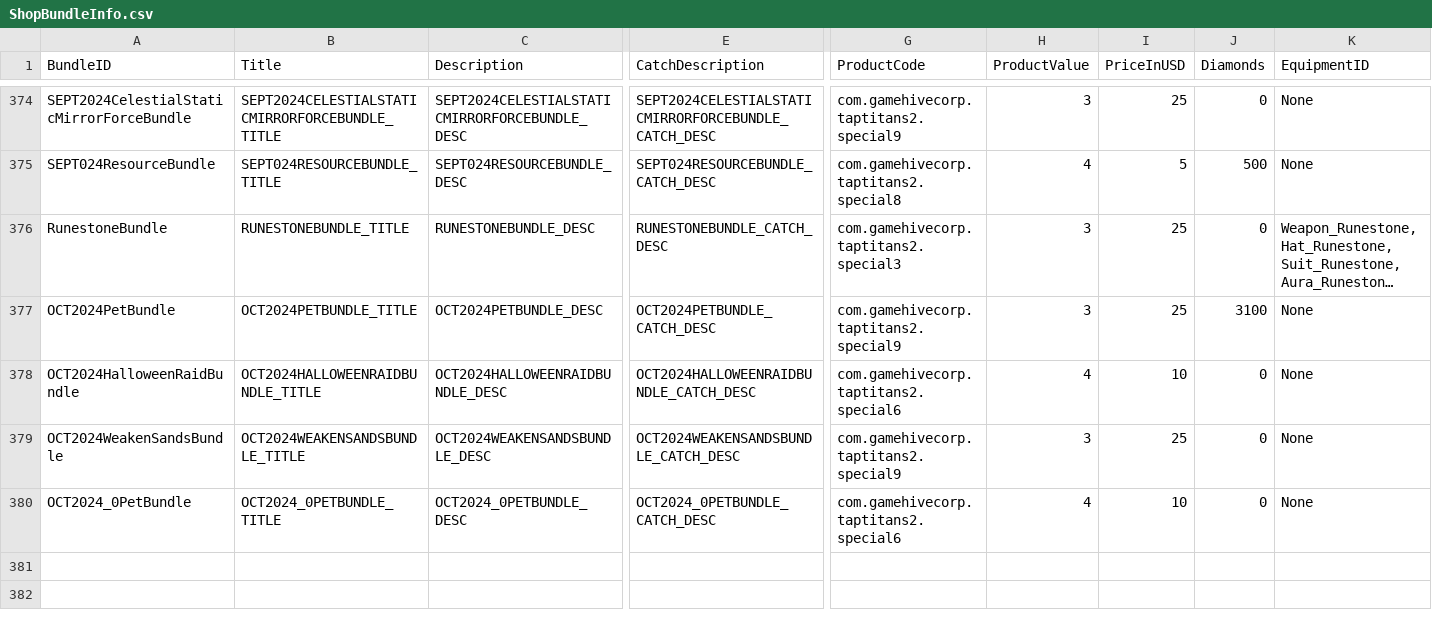
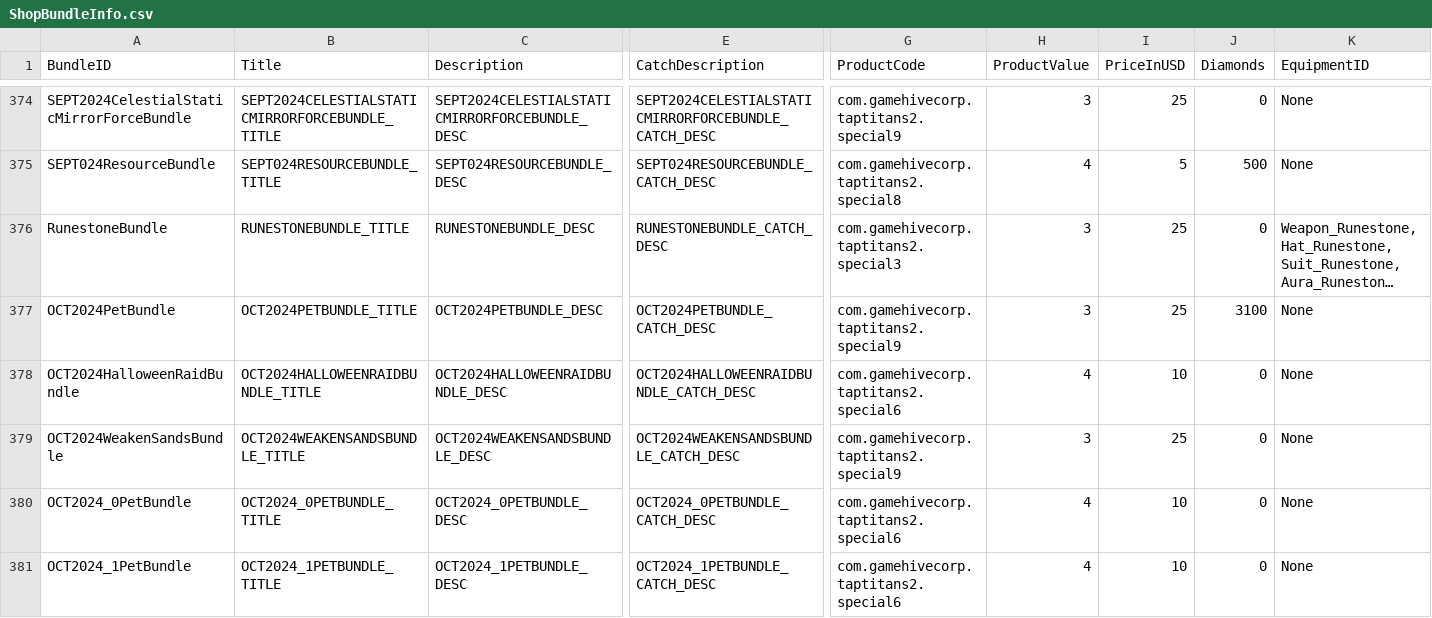
Before and after one commit to rawrzcookie/TT2_CSV, a CSV file: csv/ShopBundleInfo.csv, drawn as a sheet; only a part is shown, gaps mark what is left out; long unchanged cells end in …; rows hold the shown columns only; the diff names each change by its address in the sheet, - before the commit and + after, or states it on an @@ line.

```diff
--- a/csv/ShopBundleInfo.csv
+++ b/csv/ShopBundleInfo.csv
+row 381: OCT2024_1PetBundle | OCT2024_1PETBUNDLE_TITLE | OCT2024_1PETBUNDLE_DESC | OCT2024_1PETBUNDLE_CATCH_DESC | com.gamehivecorp.taptitans2.special6 | 4 | 10 | 0 | None
```
Also changed, not shown: csv/LocalizationUpdateInfo.csv.
